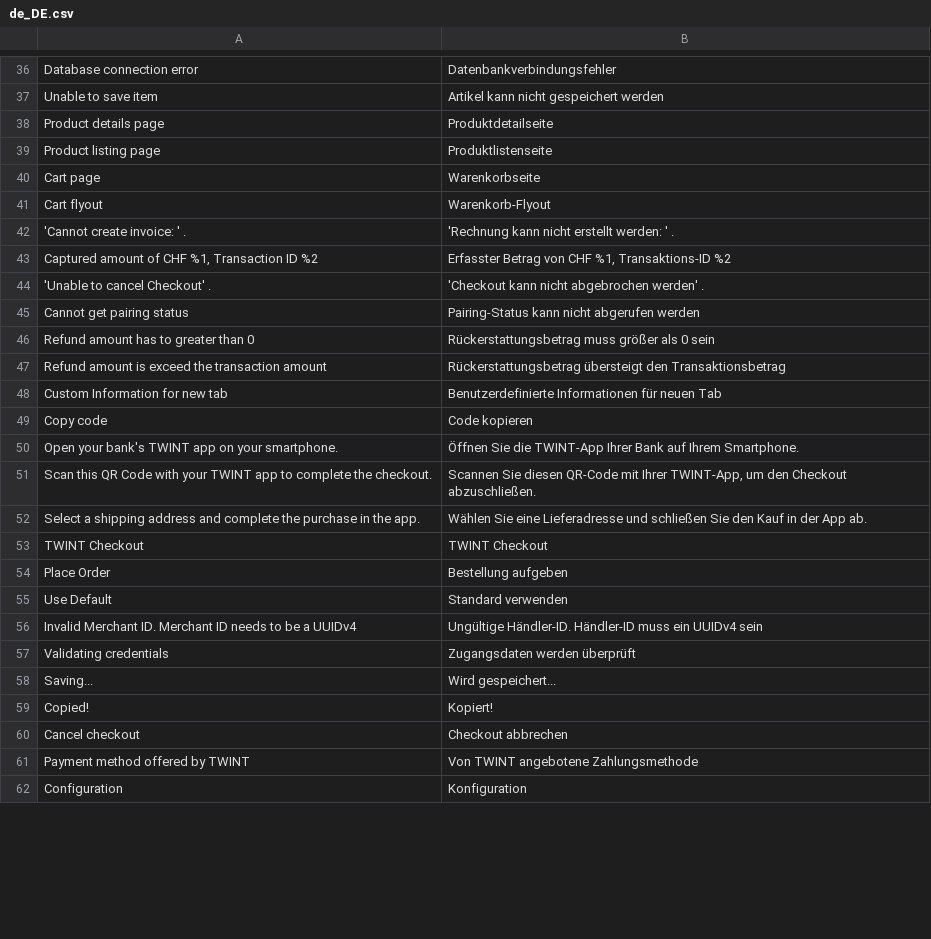
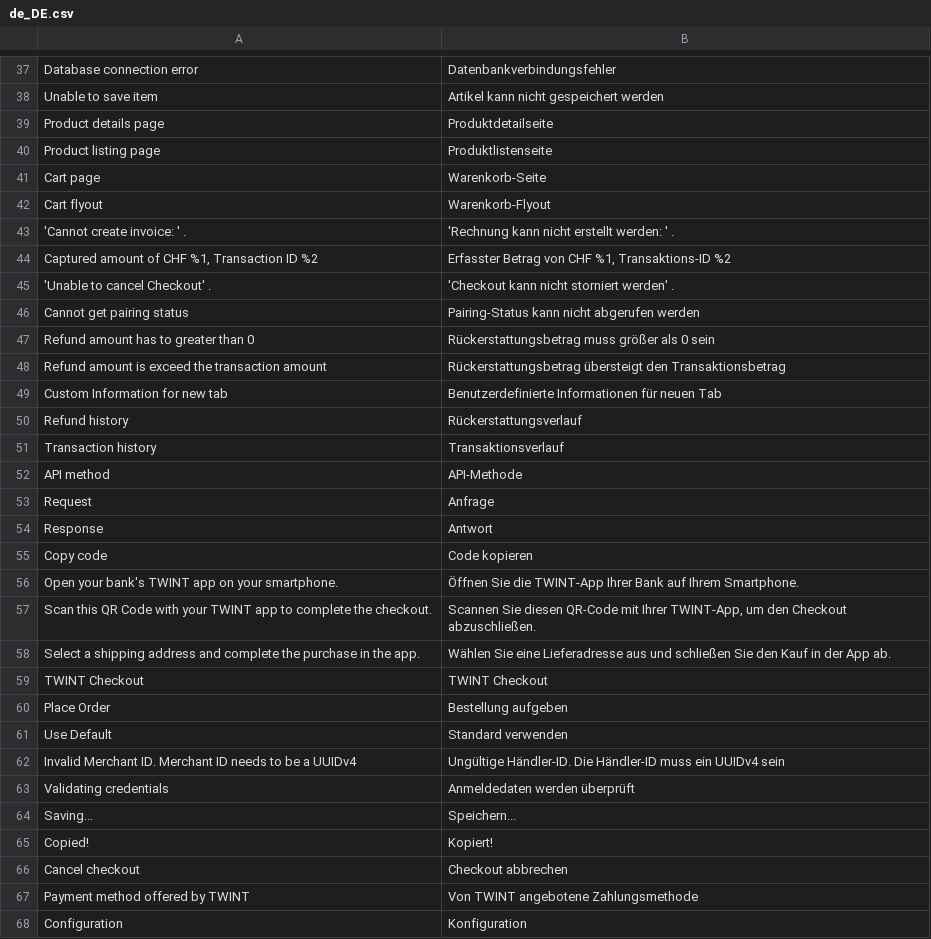
Before and after one commit to Twint-AG/twint-magento-extension, a CSV file: i18n/de_DE.csv, drawn as a sheet; only a part is shown, gaps mark what is left out; addresses are those after the commit; the diff covers the shown part only; the diff names each change by its address in the sheet, - before the commit and + after, or states it on an @@ line.

```diff
--- a/i18n/de_DE.csv
+++ b/i18n/de_DE.csv
-B41: Warenkorbseite
+B41: Warenkorb-Seite
-B45: 'Checkout kann nicht abgebrochen werden' .
+B45: 'Checkout kann nicht storniert werden' .
+row 50: Refund history | Rückerstattungsverlauf
+row 51: Transaction history | Transaktionsverlauf
+row 52: API method | API-Methode
+row 53: Request | Anfrage
+row 54: Response | Antwort
-B58: …eine Lieferadresse und schließen…
+B58: …eine Lieferadresse aus und schließen…
-B62: Ungültige Händler-ID. Händler-ID muss…
+B62: Ungültige Händler-ID. Die Händler-ID muss…
-B63: Zugangsdaten werden überprüft
+B63: Anmeldedaten werden überprüft
-B64: Wird gespeichert...
+B64: Speichern...
```
Also changed, not shown: 15 added rows, 5 removed rows, 4 moved rows and 9 edited cells elsewhere in this file, i18n/en_GB.csv, i18n/en_US.csv, 6 other files.
